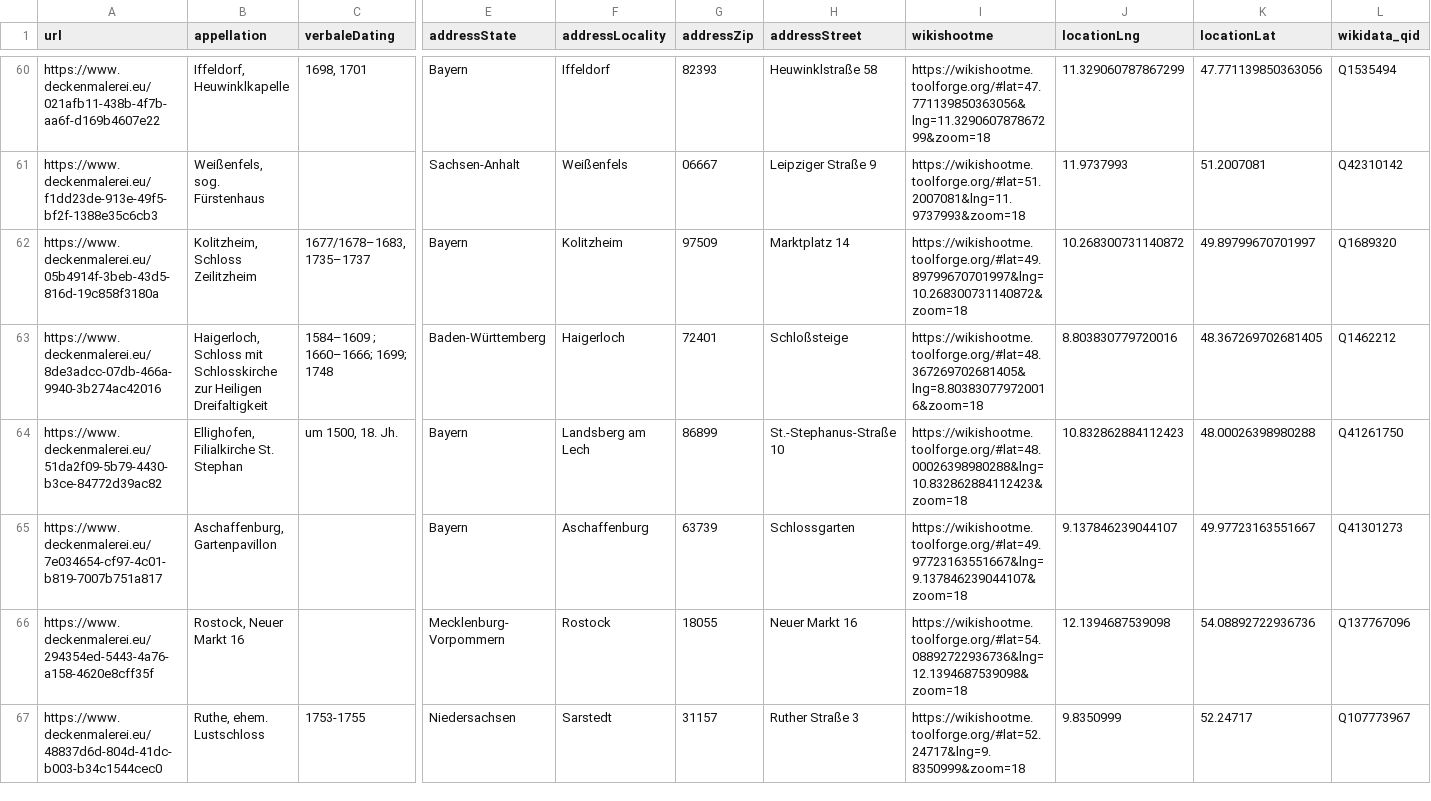
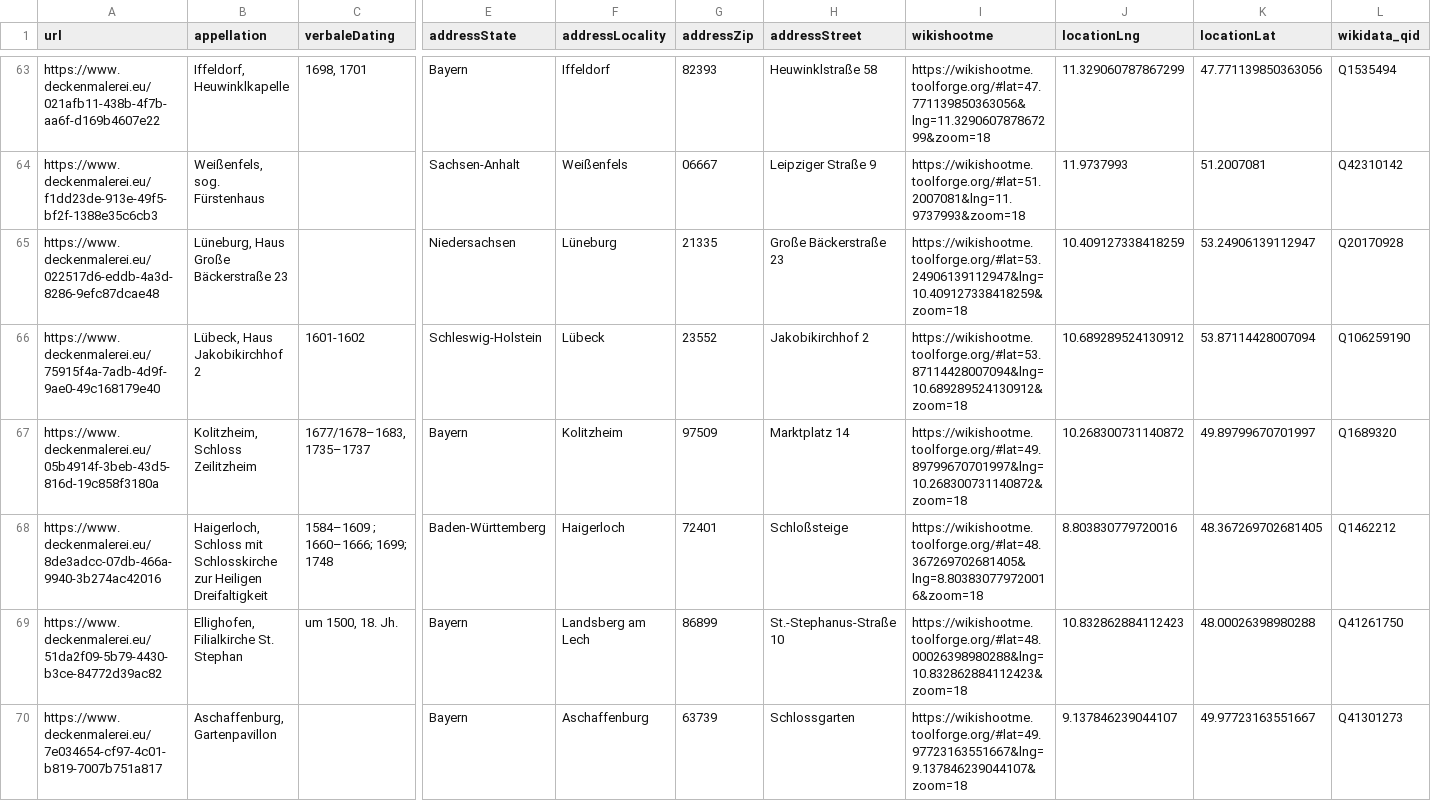
Before and after one commit to kristbaum/CBDDsync, a CSV file: existing/existing_buildings.csv, drawn as a sheet; only a part is shown, gaps mark what is left out; the shorter side is filled out with more unchanged rows; rows hold the shown columns only; the diff covers the shown part only; the diff names each change by its address in the sheet, - before the commit and + after, or states it on an @@ line.

```diff
--- a/existing/existing_buildings.csv
+++ b/existing/existing_buildings.csv
+row 65: https://www.deckenmalerei.eu/022517d6-eddb-4a3d-8286-9efc87dcae48 | Lüneburg, Haus Große Bäckerstraße 23 |  | Niedersachsen | Lüneburg | 21335 | Große Bäckerstraße 23 | https://wikishootme.toolforge.org/#lat=53.24906139112947&lng=10.409127338418259&zoom=18 | 10.409127338418259 | 53.24906139112947 | Q20170928
+row 66: https://www.deckenmalerei.eu/75915f4a-7adb-4d9f-9ae0-49c168179e40 | Lübeck, Haus Jakobikirchhof 2 | 1601-1602 | Schleswig-Holstein | Lübeck | 23552 | Jakobikirchhof 2 | https://wikishootme.toolforge.org/#lat=53.87114428007094&lng=10.689289524130912&zoom=18 | 10.689289524130912 | 53.87114428007094 | Q106259190
```
Also changed, not shown: 8 added rows elsewhere in this file, existing/existing_people.csv, missing/missing_buildings.csv, 30 other files.
